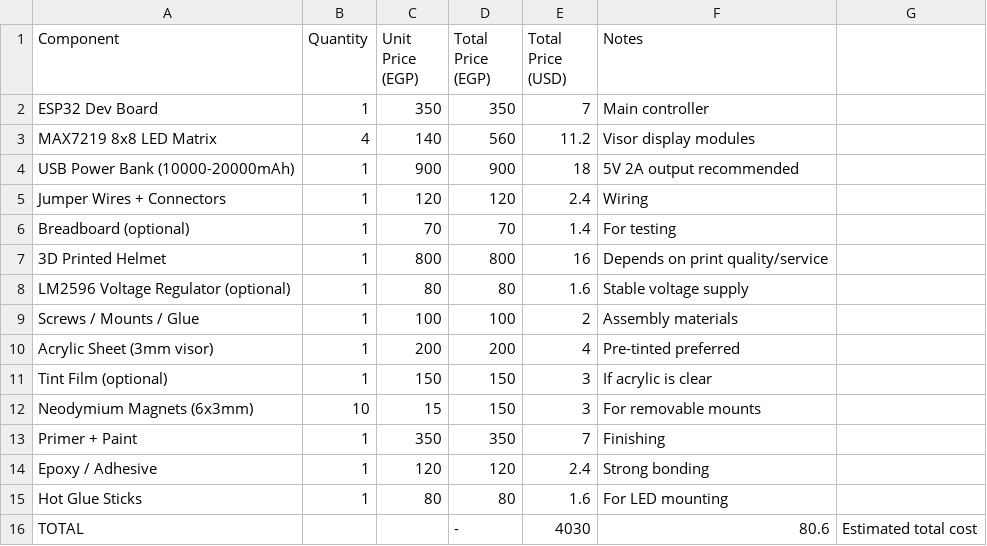
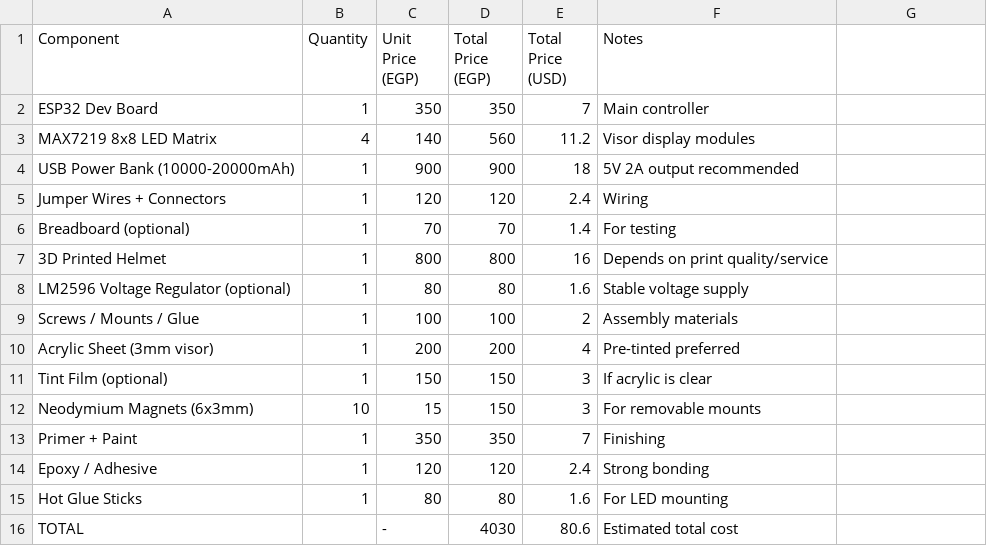
Before and after one commit to TheK4rs/Project-silver-helm, a CSV file: bom/bom.csv, drawn as a sheet.

Commit message:
Update BOM CSV to include new format

```diff
--- a/bom/bom.csv
+++ b/bom/bom.csv
@@ -15,2 +15,2 @@ Epoxy / Adhesive,1,120,120,2.4,Strong bonding
 Hot Glue Sticks,1,80,80,1.6,For LED mounting
-TOTAL,,,-,4030,80.6,Estimated total cost
+TOTAL,,-,4030,80.6,Estimated total cost
```
